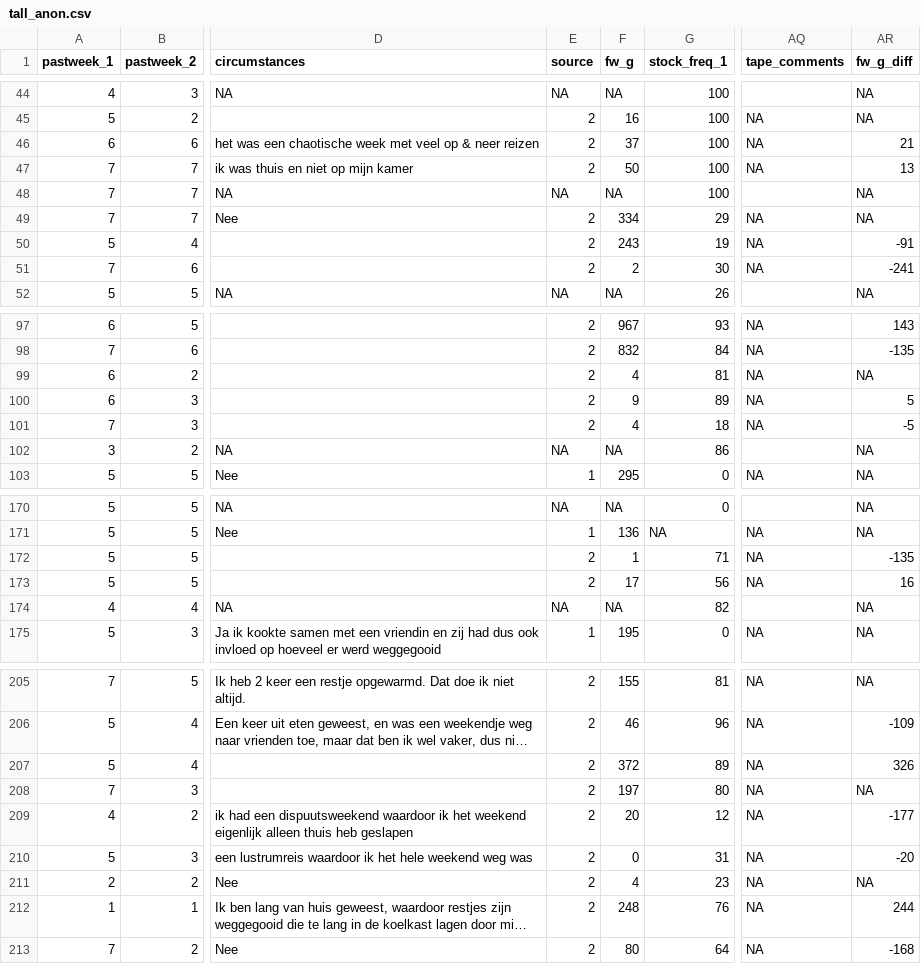
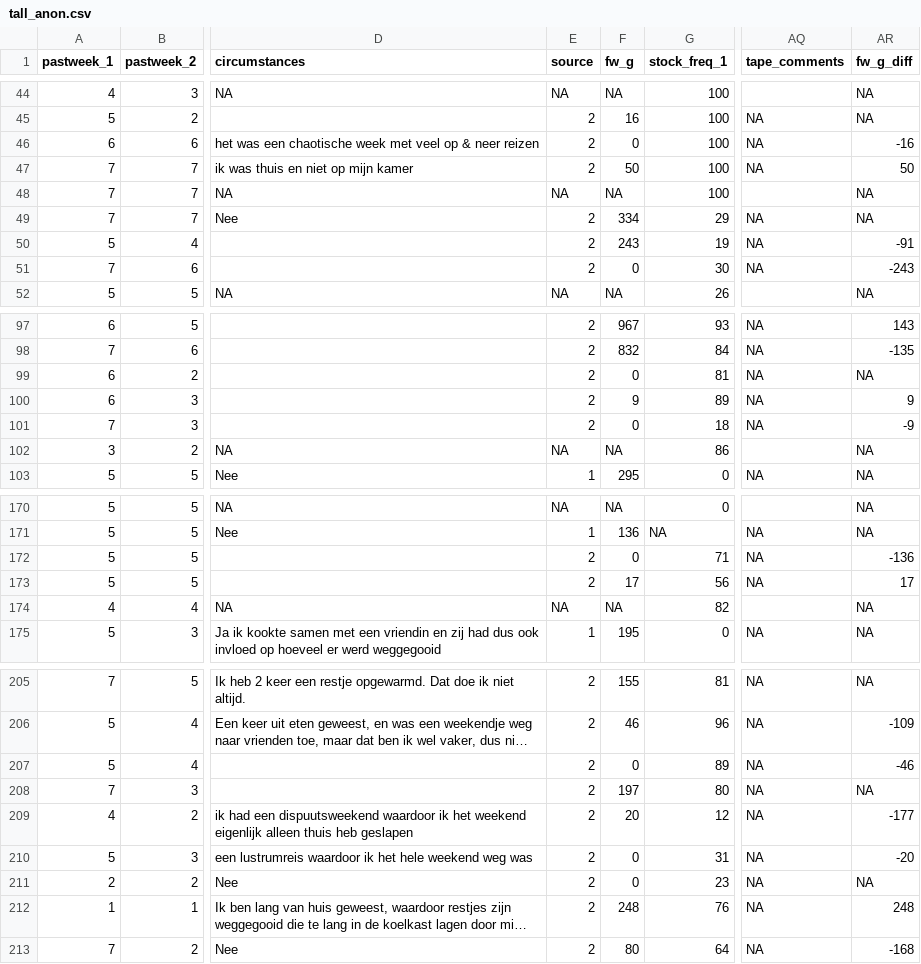
Before and after one commit to CasHsmn/R_tape, a CSV file: data/tall_anon.csv, drawn as a sheet; only a part is shown, gaps mark what is left out; long unchanged cells end in …; the diff covers the shown part only; the diff names each change by its address in the sheet, - before the commit and + after, or states it on an @@ line.

```diff
--- a/data/tall_anon.csv
+++ b/data/tall_anon.csv
-F46 (fw_g): 37
+F46 (fw_g): 0
-AR46 (fw_g_diff): 21
+AR46 (fw_g_diff): -16
-AR47 (fw_g_diff): 13
+AR47 (fw_g_diff): 50
-F51 (fw_g): 2
+F51 (fw_g): 0
-AR51 (fw_g_diff): -241
+AR51 (fw_g_diff): -243
-F99 (fw_g): 4
+F99 (fw_g): 0
-AR100 (fw_g_diff): 5
+AR100 (fw_g_diff): 9
-F101 (fw_g): 4
+F101 (fw_g): 0
-AR101 (fw_g_diff): -5
+AR101 (fw_g_diff): -9
-F172 (fw_g): 1
+F172 (fw_g): 0
-AR172 (fw_g_diff): -135
+AR172 (fw_g_diff): -136
-AR173 (fw_g_diff): 16
+AR173 (fw_g_diff): 17
-F207 (fw_g): 372
+F207 (fw_g): 0
-AR207 (fw_g_diff): 326
+AR207 (fw_g_diff): -46
-F211 (fw_g): 4
+F211 (fw_g): 0
-AR212 (fw_g_diff): 244
+AR212 (fw_g_diff): 248
```
Also changed, not shown: 27 edited cells elsewhere in this file, data/t0_anon.csv, data/t1_anon.csv, 2 other files.
